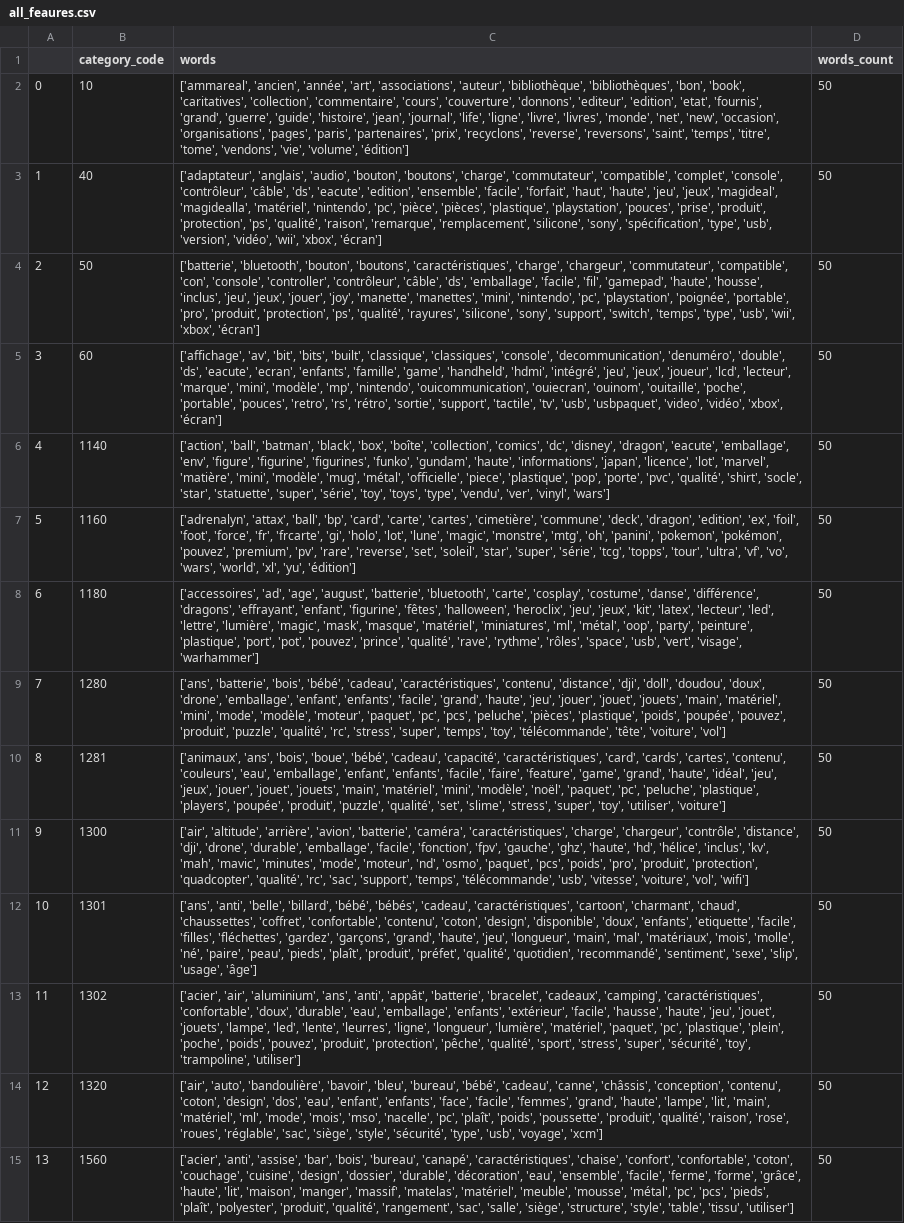
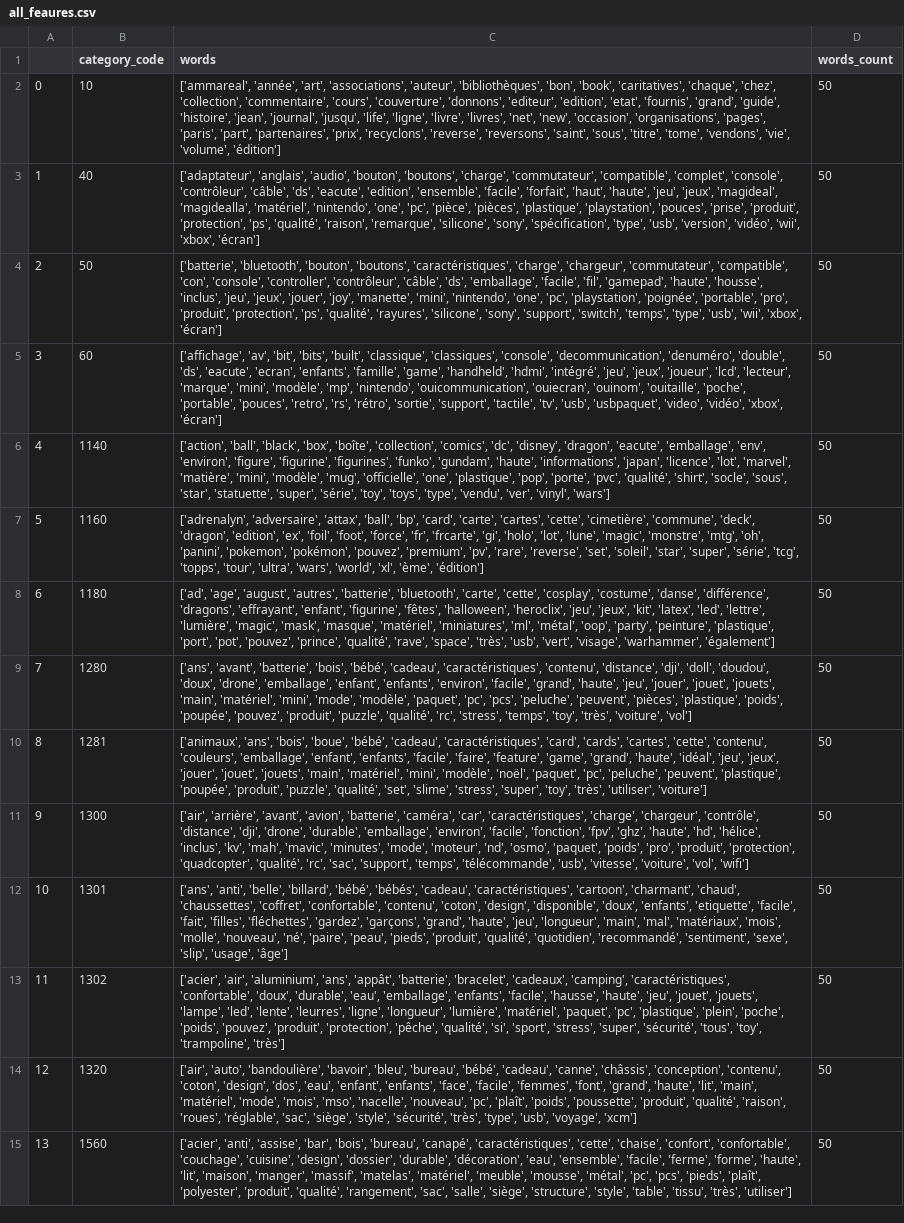
Before and after one commit to ouissamgouni/bootcamp-mle24-rakuten, a CSV file: data/vectorizations/all_feaures.csv, drawn as a sheet; only a part is shown; the diff covers the shown part only; the diff names each change by its address in the sheet, - before the commit and + after, or states it on an @@ line.

```diff
--- a/data/vectorizations/all_feaures.csv
+++ b/data/vectorizations/all_feaures.csv
-C2 (words): ['ammareal', 'ancien', 'année', 'art', 'associations', 'auteur', 'bibliothèque', 'bibliothèques', 'bon', 'book', 'caritatives', 'collection', 'commentaire', 'cours', 'couverture', 'donnons', 'editeur', 'edition', 'etat', 'fournis', 'grand', 'guerre', 'guide', 'histoire', 'jean', 'journal', 'life', 'ligne', 'livre', 'livres', 'monde', 'net', 'new', 'occasion', 'organisations', 'pages', 'paris', 'partenaires', 'prix', 'recyclons', 'reverse', 'reversons', 'saint', 'temps', 'titre', 'tome',…
+C2 (words): ['ammareal', 'année', 'art', 'associations', 'auteur', 'bibliothèques', 'bon', 'book', 'caritatives', 'chaque', 'chez', 'collection', 'commentaire', 'cours', 'couverture', 'donnons', 'editeur', 'edition', 'etat', 'fournis', 'grand', 'guide', 'histoire', 'jean', 'journal', 'jusqu', 'life', 'ligne', 'livre', 'livres', 'net', 'new', 'occasion', 'organisations', 'pages', 'paris', 'part', 'partenaires', 'prix', 'recyclons', 'reverse', 'reversons', 'saint', 'sous', 'titre', 'tome',…
-C3 (words): …'matériel', 'nintendo', 'pc', 'pièce', 'pièces', 'plastique', 'playstation', 'pouces', 'prise', 'produit', 'protection', 'ps', 'qualité', 'raison', 'remarque', 'remplacement', 'silicone', 'sony',…
+C3 (words): …'matériel', 'nintendo', 'one', 'pc', 'pièce', 'pièces', 'plastique', 'playstation', 'pouces', 'prise', 'produit', 'protection', 'ps', 'qualité', 'raison', 'remarque', 'silicone', 'sony',…
-C4 (words): …'joy', 'manette', 'manettes', 'mini', 'nintendo', 'pc', 'playstation',…
+C4 (words): …'joy', 'manette', 'mini', 'nintendo', 'one', 'pc', 'playstation',…
-C6 (words): ['action', 'ball', 'batman', 'black', 'box', 'boîte', 'collection', 'comics', 'dc', 'disney', 'dragon', 'eacute', 'emballage', 'env', 'figure', 'figurine', 'figurines', 'funko', 'gundam', 'haute', 'informations', 'japan', 'licence', 'lot', 'marvel', 'matière', 'mini', 'modèle', 'mug', 'métal', 'officielle', 'piece', 'plastique', 'pop', 'porte', 'pvc', 'qualité', 'shirt', 'socle', 'star', 'statuette',…
+C6 (words): ['action', 'ball', 'black', 'box', 'boîte', 'collection', 'comics', 'dc', 'disney', 'dragon', 'eacute', 'emballage', 'env', 'environ', 'figure', 'figurine', 'figurines', 'funko', 'gundam', 'haute', 'informations', 'japan', 'licence', 'lot', 'marvel', 'matière', 'mini', 'modèle', 'mug', 'officielle', 'one', 'plastique', 'pop', 'porte', 'pvc', 'qualité', 'shirt', 'socle', 'sous', 'star', 'statuette',…
-C7 (words): ['adrenalyn', 'attax', 'ball', 'bp', 'card', 'carte', 'cartes', 'cimetière', 'commune', 'deck', 'dragon', 'edition', 'ex', 'foil', 'foot', 'force', 'fr', 'frcarte', 'gi', 'holo', 'lot', 'lune', 'magic', 'monstre', 'mtg', 'oh', 'panini', 'pokemon', 'pokémon', 'pouvez', 'premium', 'pv', 'rare', 'reverse', 'set', 'soleil', 'star', 'super', 'série', 'tcg', 'topps', 'tour', 'ultra', 'vf', 'vo', 'wars', 'world', 'xl', 'yu', 'édition']
+C7 (words): ['adrenalyn', 'adversaire', 'attax', 'ball', 'bp', 'card', 'carte', 'cartes', 'cette', 'cimetière', 'commune', 'deck', 'dragon', 'edition', 'ex', 'foil', 'foot', 'force', 'fr', 'frcarte', 'gi', 'holo', 'lot', 'lune', 'magic', 'monstre', 'mtg', 'oh', 'panini', 'pokemon', 'pokémon', 'pouvez', 'premium', 'pv', 'rare', 'reverse', 'set', 'soleil', 'star', 'super', 'série', 'tcg', 'topps', 'tour', 'ultra', 'wars', 'world', 'xl', 'ème', 'édition']
-C8 (words): ['accessoires', 'ad', 'age', 'august', 'batterie', 'bluetooth', 'carte', 'cosplay', 'costume', 'danse', 'différence', 'dragons', 'effrayant', 'enfant', 'figurine', 'fêtes', 'halloween', 'heroclix', 'jeu', 'jeux', 'kit', 'latex', 'lecteur', 'led', 'lettre', 'lumière', 'magic', 'mask', 'masque', 'matériel', 'miniatures', 'ml', 'métal', 'oop', 'party', 'peinture', 'plastique', 'port', 'pot', 'pouvez', 'prince', 'qualité', 'rave', 'rythme', 'rôles', 'space', 'usb', 'vert', 'visage', 'warhammer']
+C8 (words): ['ad', 'age', 'august', 'autres', 'batterie', 'bluetooth', 'carte', 'cette', 'cosplay', 'costume', 'danse', 'différence', 'dragons', 'effrayant', 'enfant', 'figurine', 'fêtes', 'halloween', 'heroclix', 'jeu', 'jeux', 'kit', 'latex', 'led', 'lettre', 'lumière', 'magic', 'mask', 'masque', 'matériel', 'miniatures', 'ml', 'métal', 'oop', 'party', 'peinture', 'plastique', 'port', 'pot', 'pouvez', 'prince', 'qualité', 'rave', 'space', 'très', 'usb', 'vert', 'visage', 'warhammer', 'également']
-C9 (words): ['ans', 'batterie', 'bois', 'bébé', 'cadeau', 'caractéristiques', 'contenu', 'distance', 'dji', 'doll', 'doudou', 'doux', 'drone', 'emballage', 'enfant', 'enfants', 'facile', 'grand', 'haute', 'jeu', 'jouer', 'jouet', 'jouets', 'main', 'matériel', 'mini', 'mode', 'modèle', 'moteur', 'paquet', 'pc', 'pcs', 'peluche', 'pièces', 'plastique', 'poids', 'poupée', 'pouvez', 'produit', 'puzzle', 'qualité', 'rc', 'stress', 'super', 'temps', 'toy', 'télécommande', 'tête', 'voiture', 'vol']
+C9 (words): ['ans', 'avant', 'batterie', 'bois', 'bébé', 'cadeau', 'caractéristiques', 'contenu', 'distance', 'dji', 'doll', 'doudou', 'doux', 'drone', 'emballage', 'enfant', 'enfants', 'environ', 'facile', 'grand', 'haute', 'jeu', 'jouer', 'jouet', 'jouets', 'main', 'matériel', 'mini', 'mode', 'modèle', 'paquet', 'pc', 'pcs', 'peluche', 'peuvent', 'pièces', 'plastique', 'poids', 'poupée', 'pouvez', 'produit', 'puzzle', 'qualité', 'rc', 'stress', 'temps', 'toy', 'très', 'voiture', 'vol']
-C10 (words): …'bébé', 'cadeau', 'capacité', 'caractéristiques', 'card', 'cards', 'cartes', 'contenu', 'couleurs', 'eau', 'emballage', 'enfant', 'enfants', 'facile', 'faire', 'feature', 'game', 'grand', 'haute', 'idéal', 'jeu', 'jeux', 'jouer', 'jouet', 'jouets', 'main', 'matériel', 'mini', 'modèle', 'noël', 'paquet', 'pc', 'peluche', 'plastique', 'players', 'poupée', 'produit', 'puzzle', 'qualité', 'set', 'slime', 'stress', 'super', 'toy', 'utiliser', 'voiture']
+C10 (words): …'bébé', 'cadeau', 'caractéristiques', 'card', 'cards', 'cartes', 'cette', 'contenu', 'couleurs', 'emballage', 'enfant', 'enfants', 'facile', 'faire', 'feature', 'game', 'grand', 'haute', 'idéal', 'jeu', 'jeux', 'jouer', 'jouet', 'jouets', 'main', 'matériel', 'mini', 'modèle', 'noël', 'paquet', 'pc', 'peluche', 'peuvent', 'plastique', 'poupée', 'produit', 'puzzle', 'qualité', 'set', 'slime', 'stress', 'super', 'toy', 'très', 'utiliser', 'voiture']
-C11 (words): ['air', 'altitude', 'arrière', 'avion', 'batterie', 'caméra', 'caractéristiques', 'charge', 'chargeur', 'contrôle', 'distance', 'dji', 'drone', 'durable', 'emballage', 'facile', 'fonction', 'fpv', 'gauche', 'ghz', 'haute', 'hd', 'hélice', 'inclus', 'kv', 'mah', 'mavic', 'minutes', 'mode', 'moteur', 'nd', 'osmo', 'paquet', 'pcs', 'poids', 'pro',…
+C11 (words): ['air', 'arrière', 'avant', 'avion', 'batterie', 'caméra', 'car', 'caractéristiques', 'charge', 'chargeur', 'contrôle', 'distance', 'dji', 'drone', 'durable', 'emballage', 'environ', 'facile', 'fonction', 'fpv', 'ghz', 'haute', 'hd', 'hélice', 'inclus', 'kv', 'mah', 'mavic', 'minutes', 'mode', 'moteur', 'nd', 'osmo', 'paquet', 'poids', 'pro',…
-C12 (words): …'etiquette', 'facile', 'filles', 'fléchettes', 'gardez', 'garçons', 'grand', 'haute', 'jeu', 'longueur', 'main', 'mal', 'matériaux', 'mois', 'molle', 'né', 'paire', 'peau', 'pieds', 'plaît', 'produit', 'préfet', 'qualité', 'quotidien',…
+C12 (words): …'etiquette', 'facile', 'fait', 'filles', 'fléchettes', 'gardez', 'garçons', 'grand', 'haute', 'jeu', 'longueur', 'main', 'mal', 'matériaux', 'mois', 'molle', 'nouveau', 'né', 'paire', 'peau', 'pieds', 'produit', 'qualité', 'quotidien',…
-C13 (words): …'aluminium', 'ans', 'anti', 'appât', 'batterie', 'bracelet', 'cadeaux', 'camping', 'caractéristiques', 'confortable', 'doux', 'durable', 'eau', 'emballage', 'enfants', 'extérieur', 'facile', 'hausse', 'haute', 'jeu', 'jouet', 'jouets', 'lampe', 'led', 'lente', 'leurres', 'ligne', 'longueur', 'lumière', 'matériel', 'paquet', 'pc', 'plastique', 'plein', 'poche', 'poids', 'pouvez', 'produit', 'protection', 'pêche', 'qualité', 'sport', 'stress', 'super', 'sécurité', 'toy', 'trampoline', 'utiliser']
+C13 (words): …'aluminium', 'ans', 'appât', 'batterie', 'bracelet', 'cadeaux', 'camping', 'caractéristiques', 'confortable', 'doux', 'durable', 'eau', 'emballage', 'enfants', 'facile', 'hausse', 'haute', 'jeu', 'jouet', 'jouets', 'lampe', 'led', 'lente', 'leurres', 'ligne', 'longueur', 'lumière', 'matériel', 'paquet', 'pc', 'plastique', 'plein', 'poche', 'poids', 'pouvez', 'produit', 'protection', 'pêche', 'qualité', 'si', 'sport', 'stress', 'super', 'sécurité', 'tous', 'toy', 'trampoline', 'très']
-C14 (words): …'facile', 'femmes', 'grand', 'haute', 'lampe', 'lit', 'main', 'matériel', 'ml', 'mode', 'mois', 'mso', 'nacelle', 'pc', 'plaît', 'poids', 'poussette', 'produit', 'qualité', 'raison', 'rose', 'roues', 'réglable', 'sac', 'siège', 'style', 'sécurité', 'type', 'usb',…
+C14 (words): …'facile', 'femmes', 'font', 'grand', 'haute', 'lit', 'main', 'matériel', 'mode', 'mois', 'mso', 'nacelle', 'nouveau', 'pc', 'plaît', 'poids', 'poussette', 'produit', 'qualité', 'raison', 'roues', 'réglable', 'sac', 'siège', 'style', 'sécurité', 'très', 'type', 'usb',…
-C15 (words): …'canapé', 'caractéristiques', 'chaise', 'confort', 'confortable', 'coton', 'couchage', 'cuisine', 'design', 'dossier', 'durable', 'décoration', 'eau', 'ensemble', 'facile', 'ferme', 'forme', 'grâce', 'haute', 'lit', 'maison', 'manger', 'massif', 'matelas', 'matériel', 'meuble', 'mousse', 'métal', 'pc', 'pcs', 'pieds', 'plaît', 'polyester', 'produit', 'qualité', 'rangement', 'sac', 'salle', 'siège', 'structure', 'style', 'table', 'tissu', 'utiliser']
+C15 (words): …'canapé', 'caractéristiques', 'cette', 'chaise', 'confort', 'confortable', 'couchage', 'cuisine', 'design', 'dossier', 'durable', 'décoration', 'eau', 'ensemble', 'facile', 'ferme', 'forme', 'haute', 'lit', 'maison', 'manger', 'massif', 'matelas', 'matériel', 'meuble', 'mousse', 'métal', 'pc', 'pcs', 'pieds', 'plaît', 'polyester', 'produit', 'qualité', 'rangement', 'sac', 'salle', 'siège', 'structure', 'style', 'table', 'tissu', 'très', 'utiliser']
```
Also changed, not shown: 12 edited cells elsewhere in this file, data/vectorizations/code_10_words_count.csv, data/vectorizations/code_1160_words_count.csv, 27 other files.
